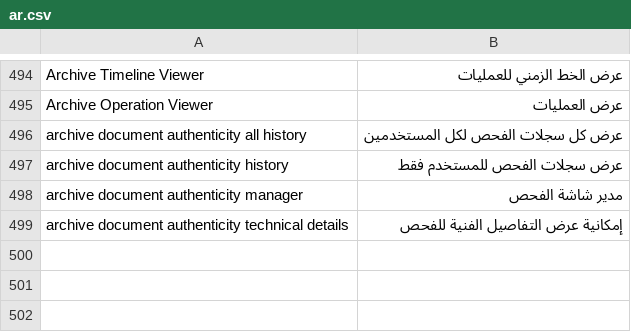
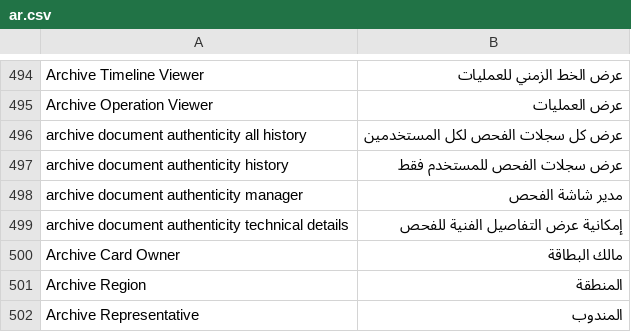
Before and after one commit to Ayham-shmsan/Archive-System, a CSV file: archive/translations/ar.csv, drawn as a sheet; only a part is shown, gaps mark what is left out.

```diff
--- a/archive/translations/ar.csv
+++ b/archive/translations/ar.csv
@@ -499 +499,4 @@ archive document authenticity manager,مدير شاشة الفحص
 archive document authenticity technical details,إمكانية عرض التفاصيل الفنية للفحص
+Archive Card Owner,مالك البطاقة
+Archive Region,المنطقة
+Archive Representative,المندوب
```
Also changed, not shown: 9 other files.
